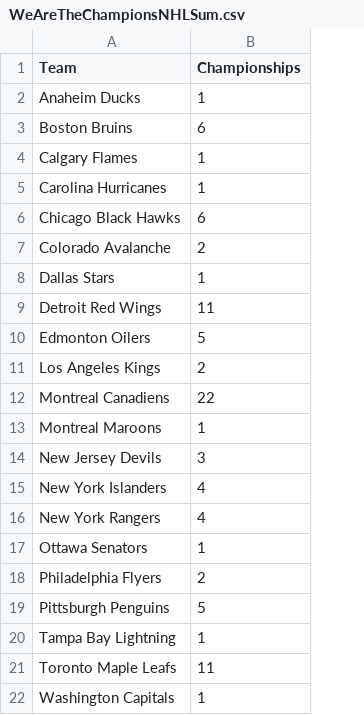
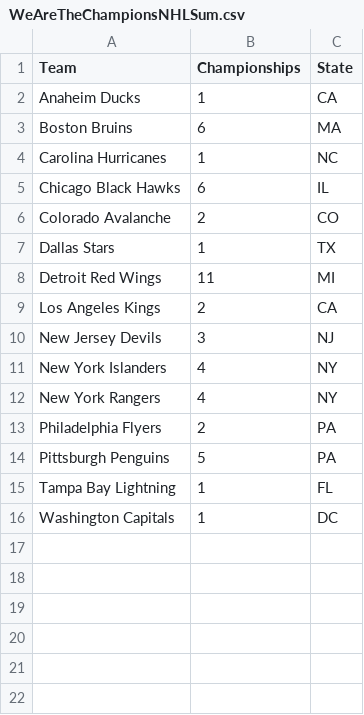
Before and after one commit to OhhhData/WeAreTheChampions, a CSV file: WeAreTheChampionsNHLSum.csv, drawn as a sheet; removed rows and columns are numbered as before the commit, all else as after; the diff names each change by its address in the sheet, - before the commit and + after, or states it on an @@ line.

Commit message:
Update WeAreTheChampionsNHLSum.csv

```diff
--- a/WeAreTheChampionsNHLSum.csv
+++ b/WeAreTheChampionsNHLSum.csv
+column C (State), rows 2-16: CA | MA | NC | IL | CO | TX | MI | CA | NJ | NY | NY | PA | PA | FL | DC
-row 4: Calgary Flames | 1
-row 10: Edmonton Oilers | 5
-row 12: Montreal Canadiens | 22
-row 13: Montreal Maroons | 1
-row 17: Ottawa Senators | 1
-row 21: Toronto Maple Leafs | 11
```
